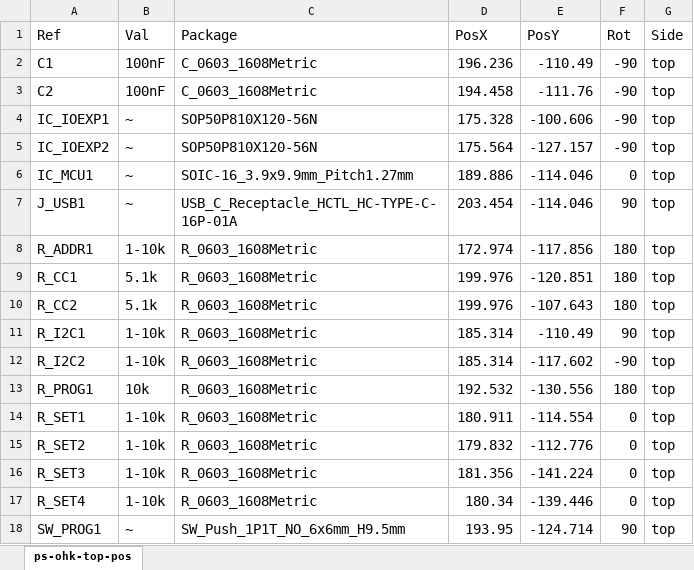
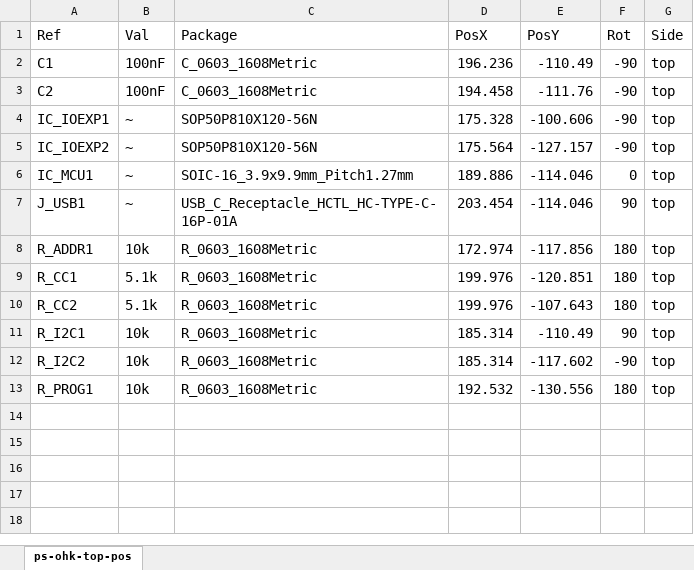
Before and after one commit to blueOkiris/ps-ohk, an Excel workbook: pcb/ps-ohk-top-cpl.xlsx, sheet ps-ohk-top-pos, drawn as a sheet; values as stored, in another font and other column widths than the file's, no borders; the diff names each change by its address in the sheet, - before the commit and + after, or states it on an @@ line.

```diff
--- a/pcb/ps-ohk-top-cpl.xlsx (sheet ps-ohk-top-pos)
+++ b/pcb/ps-ohk-top-cpl.xlsx (sheet ps-ohk-top-pos)
-B8 (Val): 1-10k
+B8 (Val): 10k
-B11:B12 (Val): 1-10k
+B11:B12 (Val): 10k
-row 14: R_SET1 | 1-10k | R_0603_1608Metric | 180.911 | -114.554 | 0 | top
-row 15: R_SET2 | 1-10k | R_0603_1608Metric | 179.832 | -112.776 | 0 | top
-row 16: R_SET3 | 1-10k | R_0603_1608Metric | 181.356 | -141.224 | 0 | top
-row 17: R_SET4 | 1-10k | R_0603_1608Metric | 180.34 | -139.446 | 0 | top
-row 18: SW_PROG1 | ~ | SW_Push_1P1T_NO_6x6mm_H9.5mm | 193.95 | -124.714 | 90 | top
```
Also changed, not shown: 7 other files.
